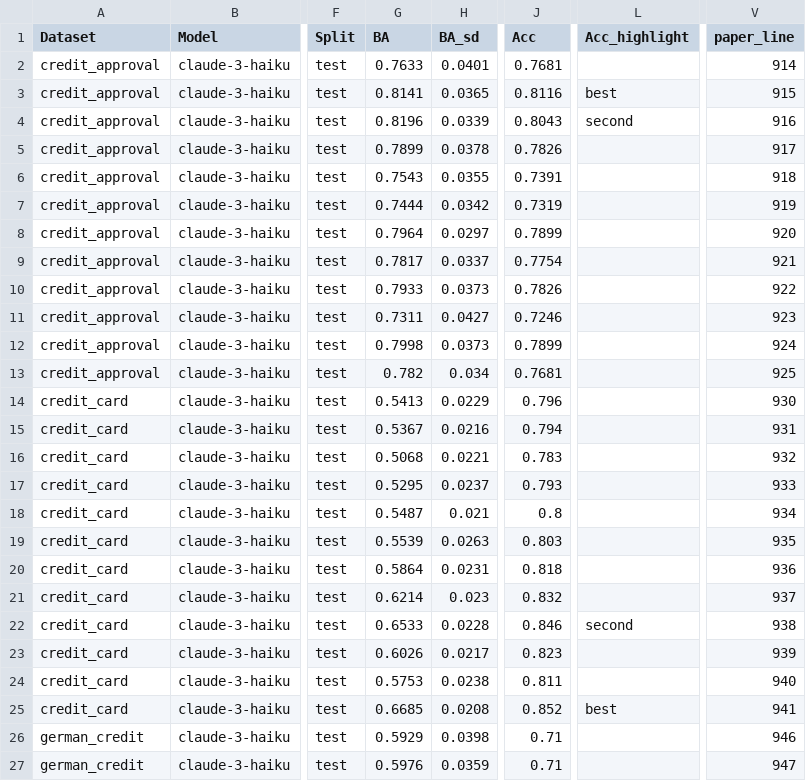
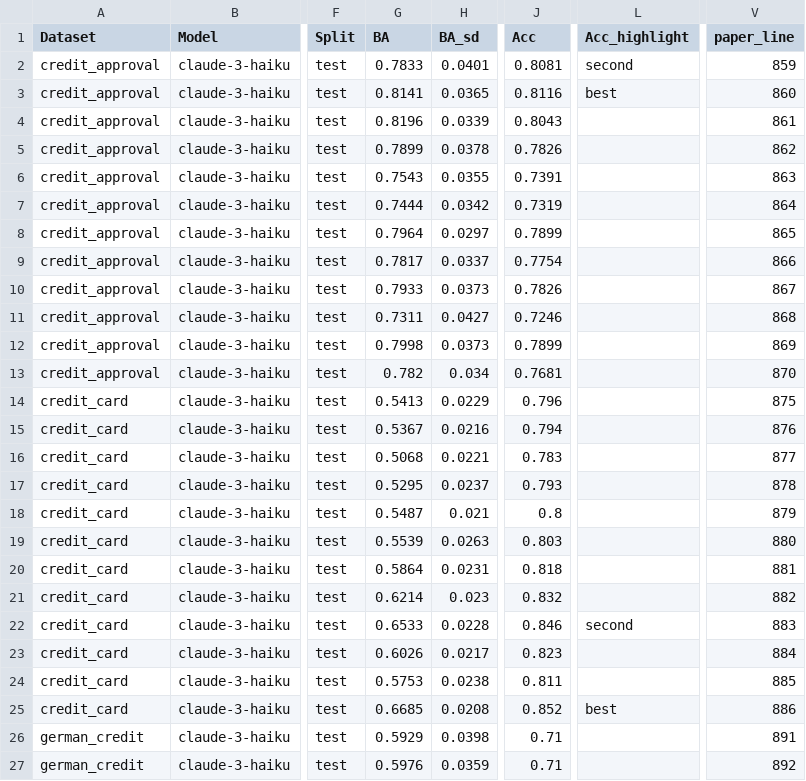
Before and after one commit to chucunhong/vayne, a CSV file: results/paper/tempsweep.csv, drawn as a sheet; only a part is shown, gaps mark what is left out; the diff covers the shown part only; the diff names each change by its address in the sheet, - before the commit and + after, or states it on an @@ line.

```diff
--- a/results/paper/tempsweep.csv
+++ b/results/paper/tempsweep.csv
-G2 (BA): 0.7633
+G2 (BA): 0.7833
-J2 (Acc): 0.7681
+J2 (Acc): 0.8081
-L2 (Acc_highlight): (empty)
+L2 (Acc_highlight): second
-V2 (paper_line): 914
+V2 (paper_line): 859
-V3 (paper_line): 915
+V3 (paper_line): 860
-L4 (Acc_highlight): second
+L4 (Acc_highlight): (empty)
-V4 (paper_line): 916
+V4 (paper_line): 861
-V5 (paper_line): 917
+V5 (paper_line): 862
-V6 (paper_line): 918
+V6 (paper_line): 863
-V7 (paper_line): 919
+V7 (paper_line): 864
-V8 (paper_line): 920
+V8 (paper_line): 865
-V9 (paper_line): 921
+V9 (paper_line): 866
-V10 (paper_line): 922
+V10 (paper_line): 867
-V11 (paper_line): 923
+V11 (paper_line): 868
-V12 (paper_line): 924
+V12 (paper_line): 869
-V13 (paper_line): 925
+V13 (paper_line): 870
-V14 (paper_line): 930
+V14 (paper_line): 875
-V15 (paper_line): 931
+V15 (paper_line): 876
-V16 (paper_line): 932
+V16 (paper_line): 877
-V17 (paper_line): 933
+V17 (paper_line): 878
-V18 (paper_line): 934
+V18 (paper_line): 879
-V19 (paper_line): 935
+V19 (paper_line): 880
-V20 (paper_line): 936
+V20 (paper_line): 881
-V21 (paper_line): 937
+V21 (paper_line): 882
-V22 (paper_line): 938
+V22 (paper_line): 883
-V23 (paper_line): 939
+V23 (paper_line): 884
-V24 (paper_line): 940
+V24 (paper_line): 885
-V25 (paper_line): 941
+V25 (paper_line): 886
-V26 (paper_line): 946
+V26 (paper_line): 891
-V27 (paper_line): 947
+V27 (paper_line): 892
```
Also changed, not shown: 36 edited cells elsewhere in this file, results/paper/benchmark_credit_approval.csv, results/paper/benchmark_credit_card.csv, 45 other files.
